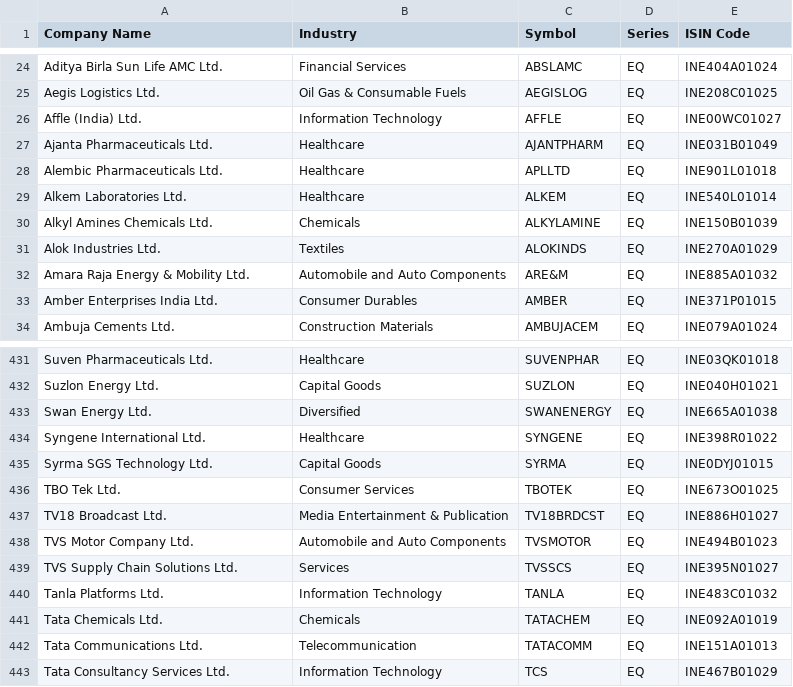
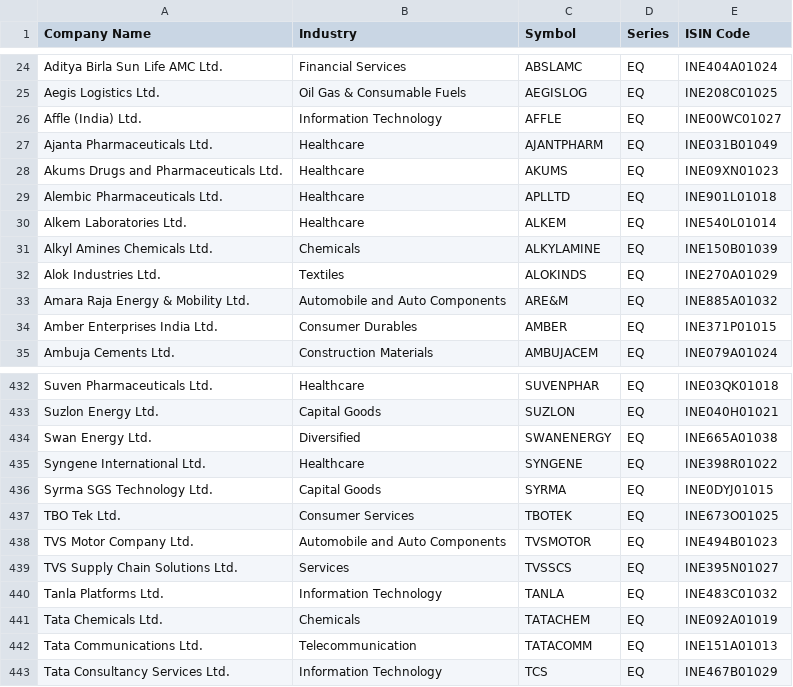
Before and after one commit to desmond-at-work/pkscreener, a CSV file: results/Indices/ind_nifty500list.csv, drawn as a sheet; only a part is shown, gaps mark what is left out; removed rows and columns are numbered as before the commit, all else as after; the diff names each change by its address in the sheet, - before the commit and + after, or states it on an @@ line.

```diff
--- a/results/Indices/ind_nifty500list.csv
+++ b/results/Indices/ind_nifty500list.csv
+row 28: Akums Drugs and Pharmaceuticals Ltd. | Healthcare | AKUMS | EQ | INE09XN01023
-row 437: TV18 Broadcast Ltd. | Media Entertainment & Publication | TV18BRDCST | EQ | INE886H01027
```
Also changed, not shown: results/Indices/EQUITY_L.csv, results/Indices/NSE_FO_SosScheme.csv, 19 other files.
